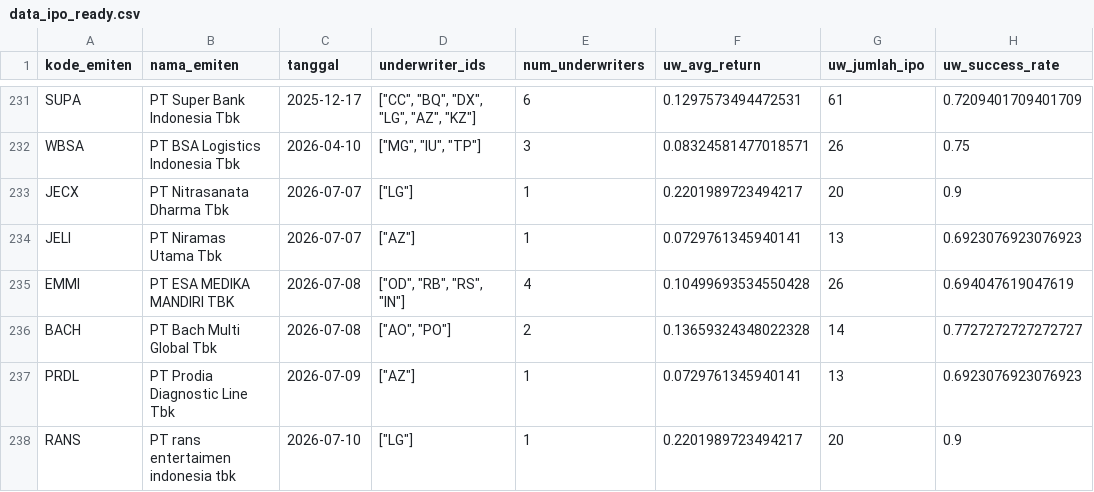
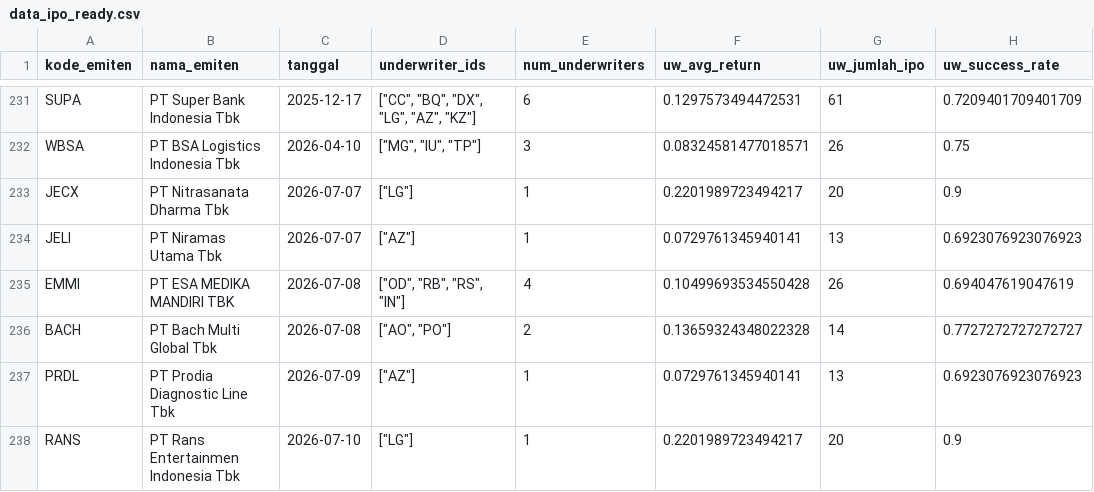
Before and after one commit to Dikanrulhdyt/IPO_SKRIPSI_3, a CSV file: ml-service/data/data_ipo_ready.csv, drawn as a sheet; only a part is shown, gaps mark what is left out; the diff names each change by its address in the sheet, - before the commit and + after, or states it on an @@ line.

```diff
--- a/ml-service/data/data_ipo_ready.csv
+++ b/ml-service/data/data_ipo_ready.csv
-B238 (nama_emiten): PT rans entertaimen indonesia tbk
+B238 (nama_emiten): PT Rans Entertainmen Indonesia Tbk
```
